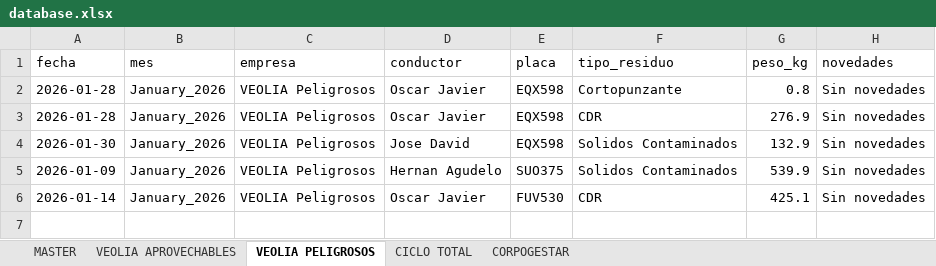
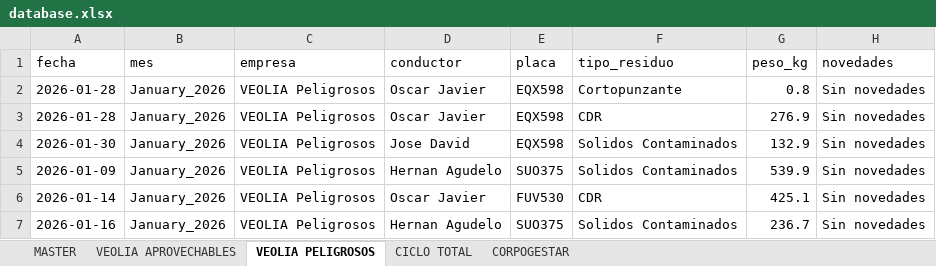
Before and after one commit to alejandraho013/registro-salida-residuos, an Excel workbook: database.xlsx, sheet VEOLIA PELIGROSOS, drawn as a sheet; values as stored, in another font and other column widths than the file's, no borders; the diff names each change by its address in the sheet, - before the commit and + after, or states it on an @@ line.

Commit message:
Reg_VEOLIA Peligrosos_SUO375_20260507_144737

```diff
--- a/database.xlsx (sheet VEOLIA PELIGROSOS)
+++ b/database.xlsx (sheet VEOLIA PELIGROSOS)
+row 7: 2026-01-16 | January_2026 | VEOLIA Peligrosos | Hernan Agudelo | SUO375 | Solidos Contaminados | 236.7 | Sin novedades
```
Also changed, not shown: sheet MASTER.
